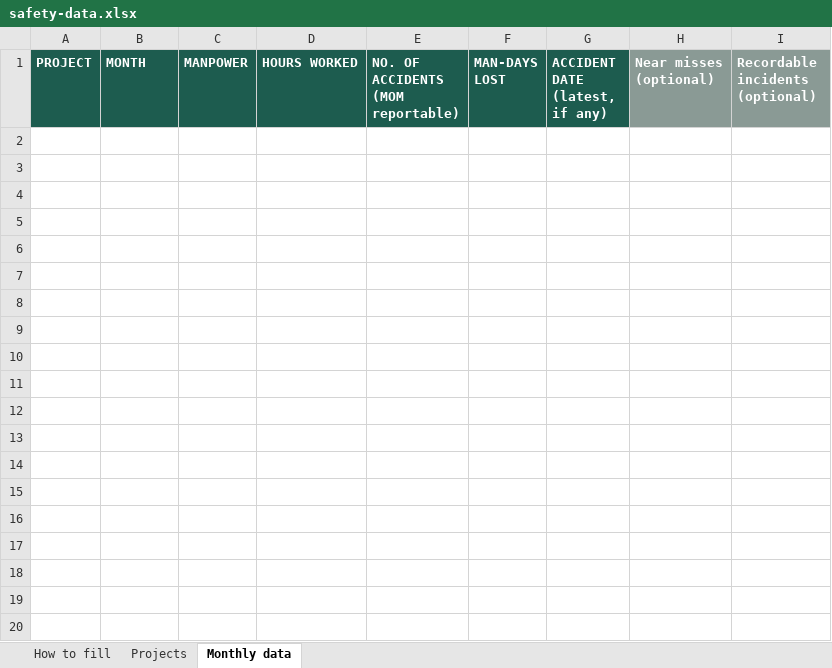
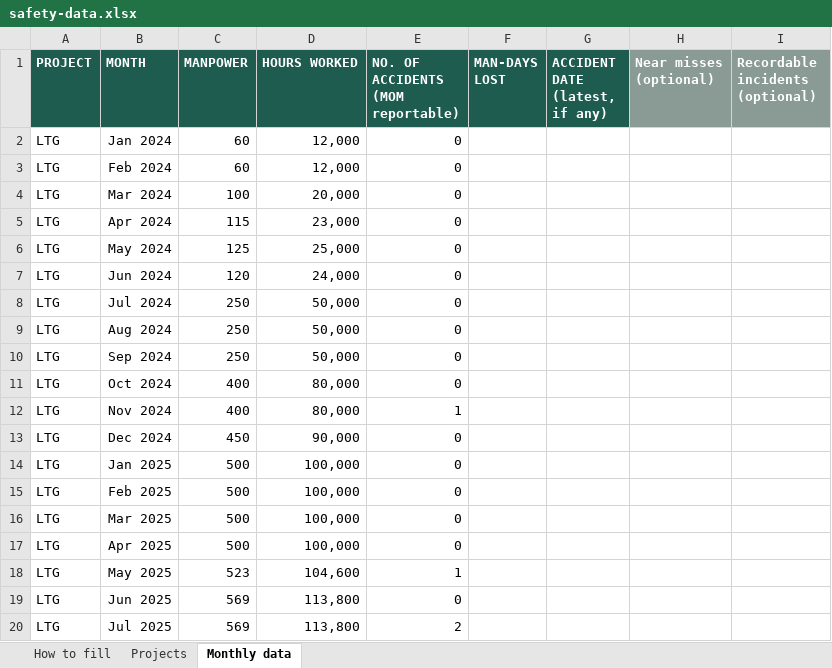
Before and after one commit to amosthj/CMDCBU-Dashboard, an Excel workbook: data/safety-data.xlsx, sheet Monthly data, drawn as a sheet; only a part is shown; values as stored, in another font and other column widths than the file's, no borders; the diff covers the shown part only; the diff names each change by its address in the sheet, - before the commit and + after, or states it on an @@ line.

```diff
--- a/data/safety-data.xlsx (sheet Monthly data)
+++ b/data/safety-data.xlsx (sheet Monthly data)
+row 2: LTG | Jan 2024 | 60 | 12,000 | 0
+row 3: LTG | Feb 2024 | 60 | 12,000 | 0
+row 4: LTG | Mar 2024 | 100 | 20,000 | 0
+row 5: LTG | Apr 2024 | 115 | 23,000 | 0
+row 6: LTG | May 2024 | 125 | 25,000 | 0
+row 7: LTG | Jun 2024 | 120 | 24,000 | 0
+row 8: LTG | Jul 2024 | 250 | 50,000 | 0
+row 9: LTG | Aug 2024 | 250 | 50,000 | 0
+row 10: LTG | Sep 2024 | 250 | 50,000 | 0
+row 11: LTG | Oct 2024 | 400 | 80,000 | 0
+row 12: LTG | Nov 2024 | 400 | 80,000 | 1
+row 13: LTG | Dec 2024 | 450 | 90,000 | 0
+row 14: LTG | Jan 2025 | 500 | 100,000 | 0
+row 15: LTG | Feb 2025 | 500 | 100,000 | 0
+row 16: LTG | Mar 2025 | 500 | 100,000 | 0
+row 17: LTG | Apr 2025 | 500 | 100,000 | 0
+row 18: LTG | May 2025 | 523 | 104,600 | 1
+row 19: LTG | Jun 2025 | 569 | 113,800 | 0
+row 20: LTG | Jul 2025 | 569 | 113,800 | 2
```
Also changed, not shown: 146 added rows elsewhere in this sheet, sheet Projects, sheet How to fill, 1 other file.
